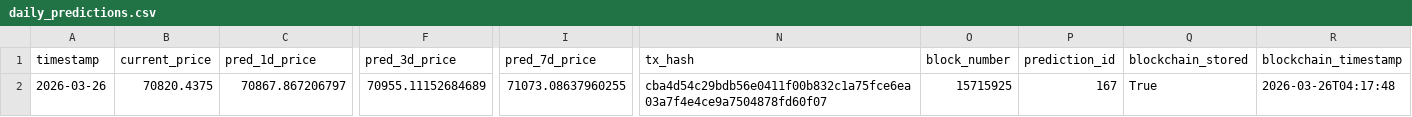
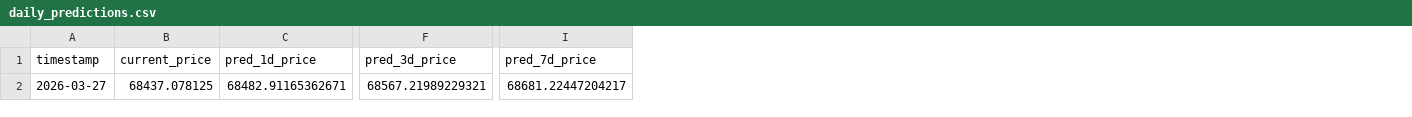
Before and after one commit to ying-jeanne/capstone_msba, a CSV file: data/predictions/daily_predictions.csv, drawn as a sheet; only a part is shown, gaps mark what is left out; the diff covers the shown part only; the diff names each change by its address in the sheet, - before the commit and + after, or states it on an @@ line.

```diff
--- a/data/predictions/daily_predictions.csv
+++ b/data/predictions/daily_predictions.csv
-column N (tx_hash), row 2: cba4d54c29bdb56e0411f00b832c1a75fce6ea03a7f4e4ce9a7504878fd60f07
-column O (block_number), row 2: 15715925
-column P (prediction_id), row 2: 167
-column Q (blockchain_stored), row 2: True
-column R (blockchain_timestamp), row 2: 2026-03-26T04:17:48
-A2 (timestamp): 2026-03-26
+A2 (timestamp): 2026-03-27
-B2 (current_price): 70820.4375
+B2 (current_price): 68437.078125
-C2 (pred_1d_price): 70867.867206797
+C2 (pred_1d_price): 68482.91165362671
-F2 (pred_3d_price): 70955.11152684689
+F2 (pred_3d_price): 68567.21989229321
-I2 (pred_7d_price): 71073.08637960255
+I2 (pred_7d_price): 68681.22447204217
```
Also changed, not shown: 1 edited cell elsewhere in this file, data/predictions/daily_predictions_history.csv.
